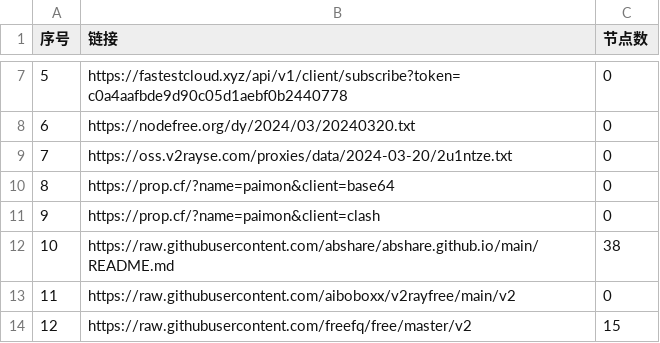
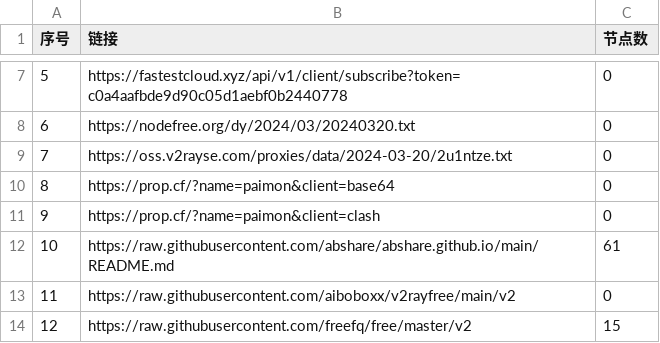
Before and after one commit to Stevenjingpo/AutoMergePublicNodes-1, a CSV file: list_result.csv, drawn as a sheet; only a part is shown, gaps mark what is left out.

```diff
--- a/list_result.csv
+++ b/list_result.csv
@@ -11,3 +11,3 @@
 9,https://prop.cf/?name=paimon&client=clash,0
-10,https://raw.githubusercontent.com/abshare/abshare.github.io/main/README.md,38
+10,https://raw.githubusercontent.com/abshare/abshare.github.io/main/README.md,61
 11,https://raw.githubusercontent.com/aiboboxx/v2rayfree/main/v2,0
```
Also changed, not shown: 4 other files.
